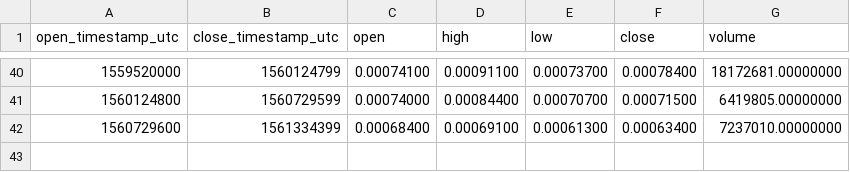
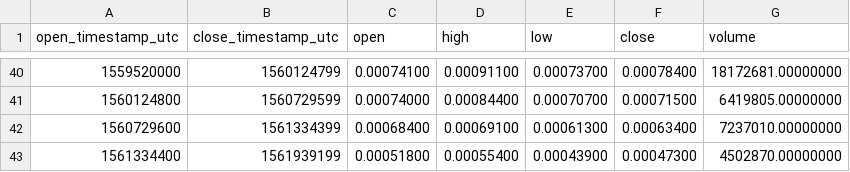
Before and after one commit to cryptobigbro/binance-GOBNB, a CSV file: binance-GOBNB-1w.csv, drawn as a sheet; only a part is shown, gaps mark what is left out.

```diff
--- a/binance-GOBNB-1w.csv
+++ b/binance-GOBNB-1w.csv
@@ -42 +42,2 @@ open_timestamp_utc,close_timestamp_utc,open,high,low,close,volume
 1560729600,1561334399,0.00068400,0.00069100,0.00061300,0.00063400,7237010.00000000
+1561334400,1561939199,0.00051800,0.00055400,0.00043900,0.00047300,4502870.00000000
```
Also changed, not shown: binance-GOBNB-1d.csv, binance-GOBNB-1h.csv.
